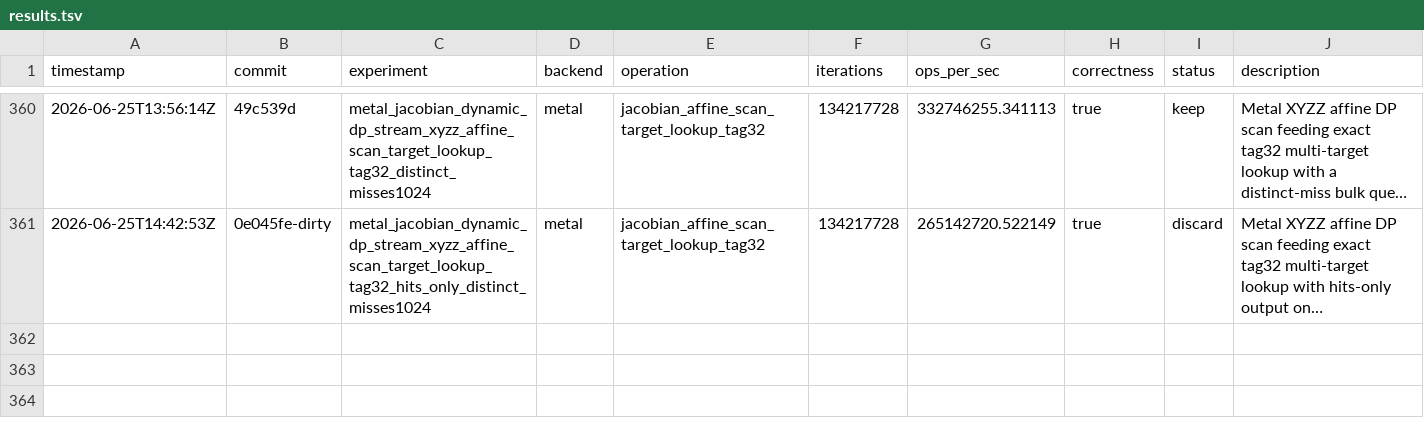
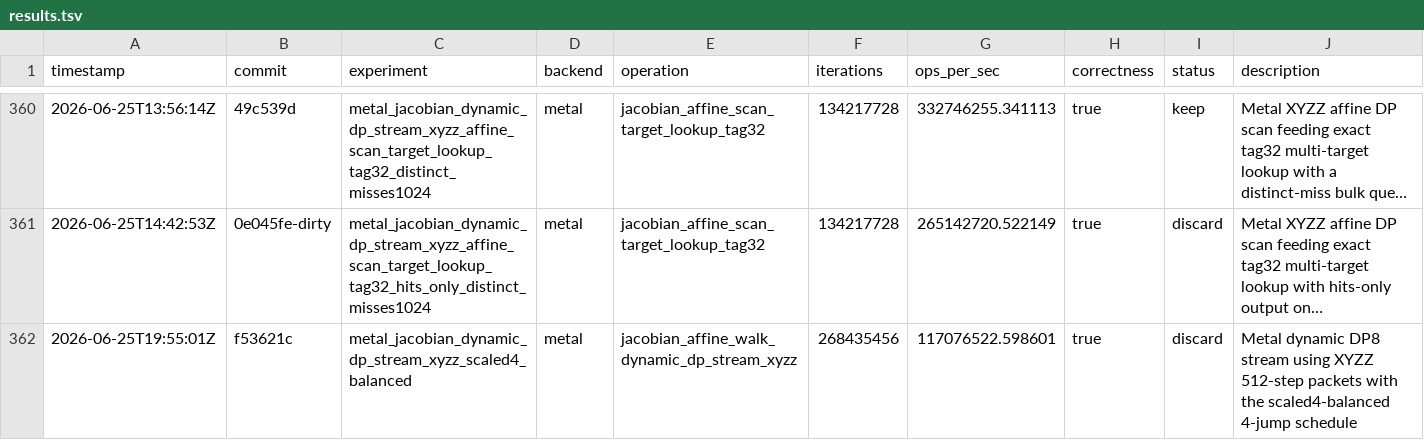
Before and after one commit to metaforismo/RCKangaroo-MT, a TSV file: autoresearch/results.tsv, drawn as a sheet; only a part is shown, gaps mark what is left out; long unchanged cells end in …; the diff names each change by its address in the sheet, - before the commit and + after, or states it on an @@ line.

Commit message:
docs: record scaled4 clean discard

```diff
--- a/autoresearch/results.tsv
+++ b/autoresearch/results.tsv
+row 362: 2026-06-25T19:55:01Z | f53621c | metal_jacobian_dynamic_dp_stream_xyzz_scaled4_balanced | metal | jacobian_affine_walk_dynamic_dp_stream_xyzz | 268435456 | 117076522.598601 | true | discard | Metal dynamic DP8 stream using XYZZ 512-step packets with the scaled4-balanced 4-jump schedule
```
Also changed, not shown: 2 other files.
